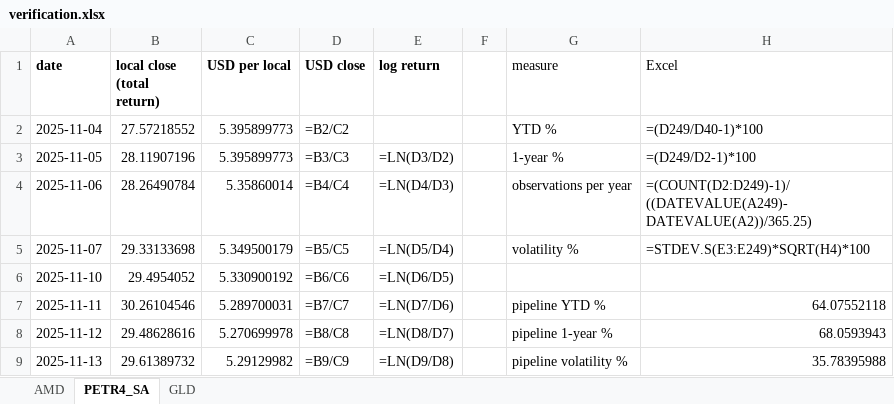
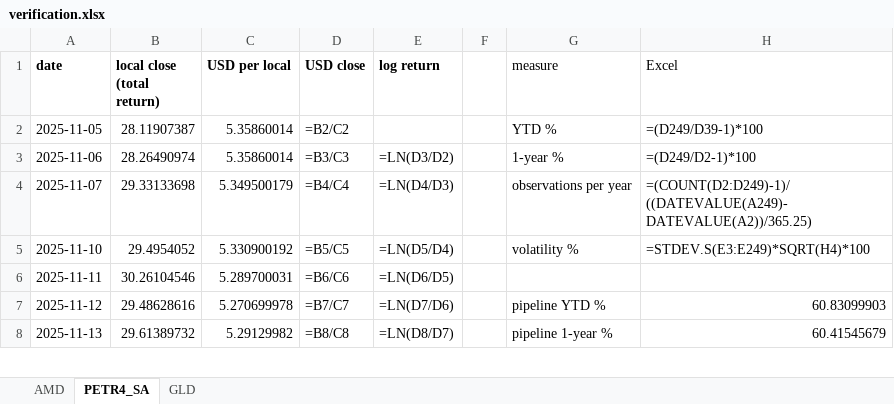
Before and after one commit to jpsb2004/power-law-book, an Excel workbook: research/verification.xlsx, sheet PETR4_SA, drawn as a sheet; only a part is shown; values as stored, in another font and other column widths than the file's, no borders; formulas without a stored value are shown as written; removed rows and columns are numbered as before the commit, all else as after; the diff covers the shown part only; the diff names each change by its address in the sheet, - before the commit and + after, or states it on an @@ line.

```diff
--- a/research/verification.xlsx (sheet PETR4_SA)
+++ b/research/verification.xlsx (sheet PETR4_SA)
-row 2: 2025-11-04 | 27.57218552 | 5.395899773 | =B2/C2 |  |  | YTD % | =(D249/D40-1)*100
-B2 (local close (total return)): 28.11907196
+B2 (local close (total return)): 28.11907387
-C2 (USD per local): 5.395899773
+C2 (USD per local): 5.35860014
-D2 (USD close): =B3/C3
+D2 (USD close): =B2/C2
-E2 (log return): =LN(D3/D2)
+E2 (log return): (empty)
-G2 (measure): 1-year %
+G2 (measure): YTD %
-H2 (Excel): =(D249/D2-1)*100
+H2 (Excel): =(D249/D39-1)*100
-B3 (local close (total return)): 28.26490784
+B3 (local close (total return)): 28.26490974
-D3 (USD close): =B4/C4
+D3 (USD close): =B3/C3
-E3 (log return): =LN(D4/D3)
+E3 (log return): =LN(D3/D2)
-G3 (measure): observations per year
+G3 (measure): 1-year %
-H3 (Excel): =(COUNT(D2:D249)-1)/((DATEVALUE(A249)-DATEVALUE(A2))/365.25)
+H3 (Excel): =(D249/D2-1)*100
-D4 (USD close): =B5/C5
+D4 (USD close): =B4/C4
-E4 (log return): =LN(D5/D4)
+E4 (log return): =LN(D4/D3)
-G4 (measure): volatility %
+G4 (measure): observations per year
-H4 (Excel): =STDEV.S(E3:E249)*SQRT(H4)*100
+H4 (Excel): =(COUNT(D2:D249)-1)/((DATEVALUE(A249)-DATEVALUE(A2))/365.25)
-D5 (USD close): =B6/C6
+D5 (USD close): =B5/C5
-E5 (log return): =LN(D6/D5)
+E5 (log return): =LN(D5/D4)
-G5 (measure): (empty)
+G5 (measure): volatility %
-H5 (Excel): (empty)
+H5 (Excel): =STDEV.S(E3:E249)*SQRT(H4)*100
-D6 (USD close): =B7/C7
+D6 (USD close): =B6/C6
-E6 (log return): =LN(D7/D6)
+E6 (log return): =LN(D6/D5)
-G6 (measure): pipeline YTD %
+G6 (measure): (empty)
-H6 (Excel): 64.07552118
+H6 (Excel): (empty)
-D7 (USD close): =B8/C8
+D7 (USD close): =B7/C7
-E7 (log return): =LN(D8/D7)
+E7 (log return): =LN(D7/D6)
-G7 (measure): pipeline 1-year %
+G7 (measure): pipeline YTD %
-H7 (Excel): 68.0593943
+H7 (Excel): 60.83099903
-D8 (USD close): =B9/C9
+D8 (USD close): =B8/C8
-E8 (log return): =LN(D9/D8)
+E8 (log return): =LN(D8/D7)
-G8 (measure): pipeline volatility %
+G8 (measure): pipeline 1-year %
-H8 (Excel): 35.78395988
+H8 (Excel): 60.41545679
```
Also changed, not shown: 1 added row and 544 edited cells elsewhere in this sheet, sheet AMD, sheet GLD, 7 other files.
